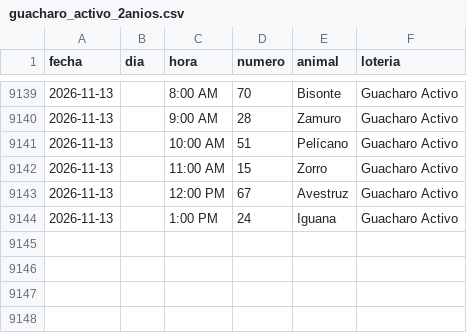
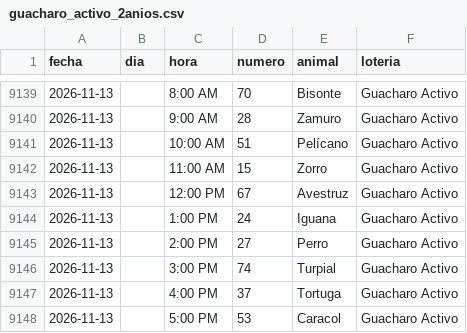
Before and after one commit to victorcsp22-star/sniper-ruletas, a CSV file: data_vz/guacharo_activo_2anios.csv, drawn as a sheet; only a part is shown, gaps mark what is left out.

```diff
--- a/data_vz/guacharo_activo_2anios.csv
+++ b/data_vz/guacharo_activo_2anios.csv
@@ -9144 +9144,5 @@ fecha,dia,hora,numero,animal,loteria
 2026-11-13,,1:00 PM,24,Iguana,Guacharo Activo
+2026-11-13,,2:00 PM,27,Perro,Guacharo Activo
+2026-11-13,,3:00 PM,74,Turpial,Guacharo Activo
+2026-11-13,,4:00 PM,37,Tortuga,Guacharo Activo
+2026-11-13,,5:00 PM,53,Caracol,Guacharo Activo
```
Also changed, not shown: gatazo.csv, granja_millonaria_granjazo.csv, 7 other files.
